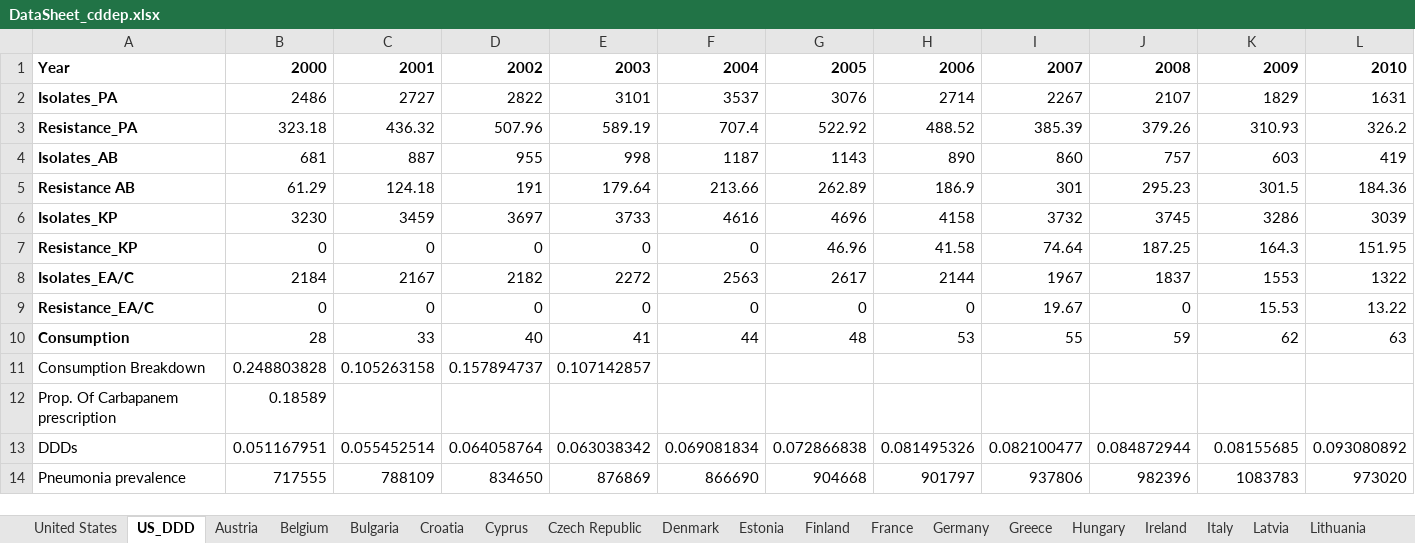
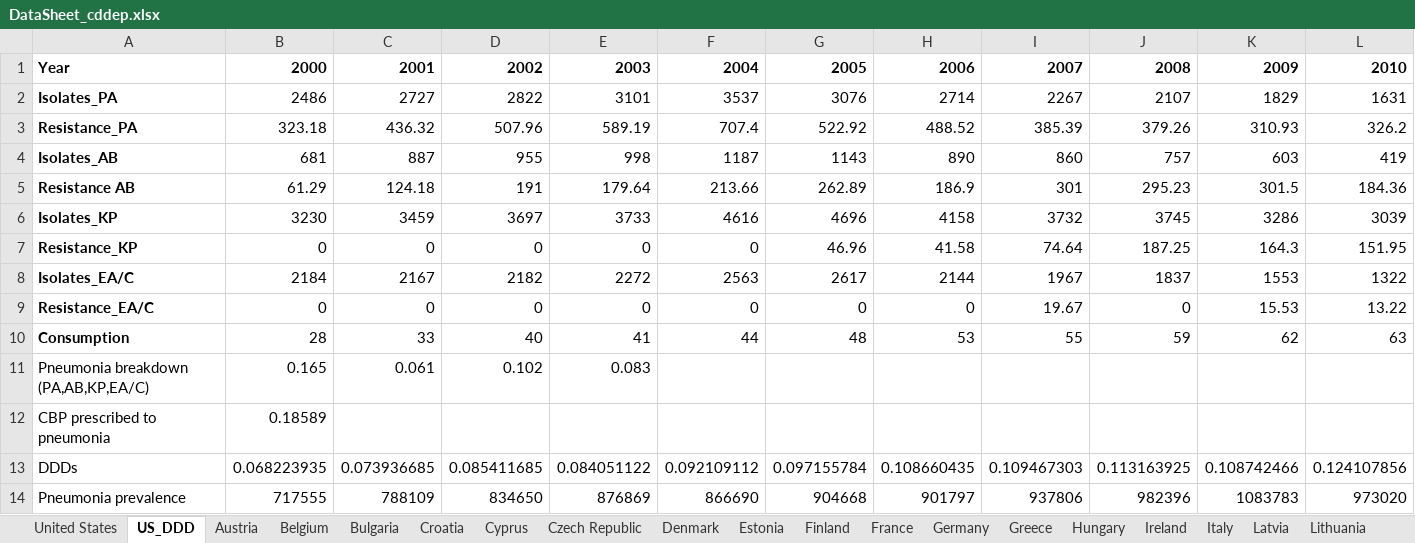
Before and after one commit to amber-t/Carbapenem-Resistance, an Excel workbook: DataSheet_cddep.xlsx, sheet US_DDD, drawn as a sheet; only a part is shown; values as stored, in another font and other column widths than the file's, no borders; removed rows and columns are numbered as before the commit, all else as after; rows hold the shown columns only; the diff covers the shown part only; the diff names each change by its address in the sheet, - before the commit and + after, or states it on an @@ line.

```diff
--- a/DataSheet_cddep.xlsx (sheet US_DDD)
+++ b/DataSheet_cddep.xlsx (sheet US_DDD)
-row 11: Consumption Breakdown | 0.248803828 | 0.105263158 | 0.157894737 | 0.107142857
+row 11: Pneumonia breakdown (PA,AB,KP,EA/C) | 0.165 | 0.061 | 0.102 | 0.083
-A12: Prop. Of Carbapanem prescription
+A12: CBP prescribed to pneumonia
-B13: 0.051167951
+B13: 0.068223935
-C13: 0.055452514
+C13: 0.073936685
-D13: 0.064058764
+D13: 0.085411685
-E13: 0.063038342
+E13: 0.084051122
-F13: 0.069081834
+F13: 0.092109112
-G13: 0.072866838
+G13: 0.097155784
-H13: 0.081495326
+H13: 0.108660435
-I13: 0.082100477
+I13: 0.109467303
-J13: 0.084872944
+J13: 0.113163925
-K13: 0.08155685
+K13: 0.108742466
-L13: 0.093080892
+L13: 0.124107856
```
Also changed, not shown: 4 edited cells elsewhere in this sheet, CBP_params.xlsx, 1 other file.
